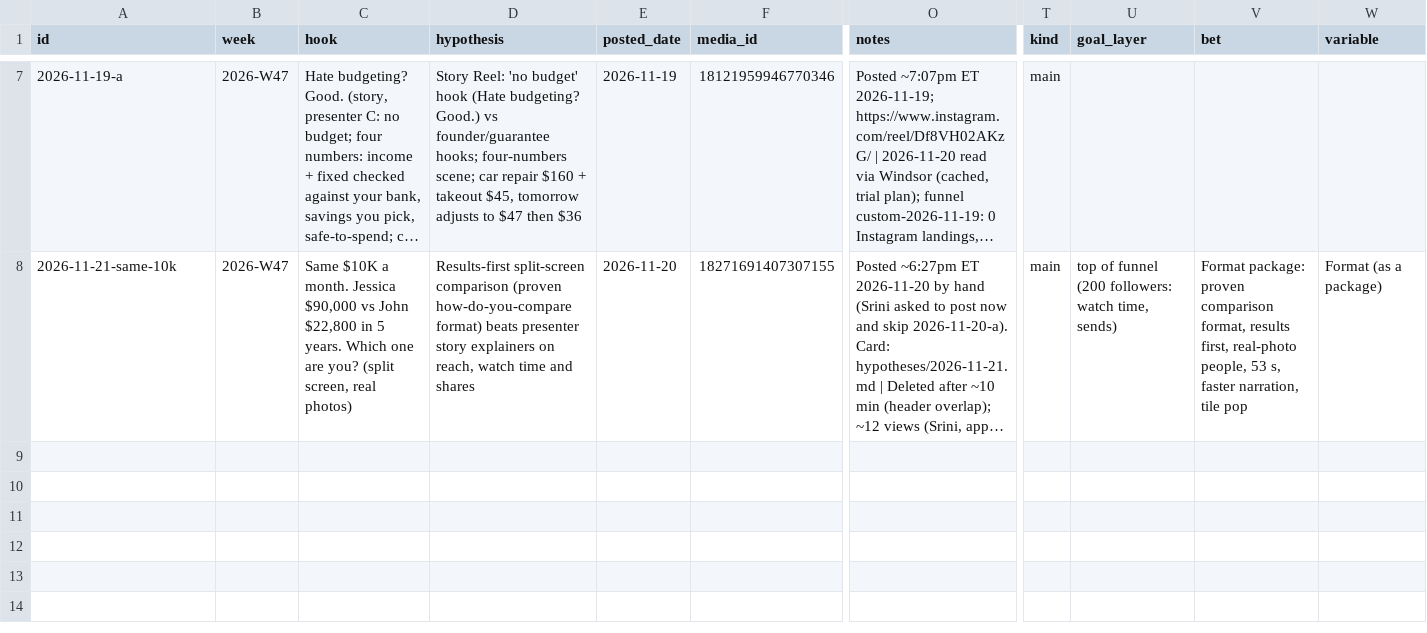
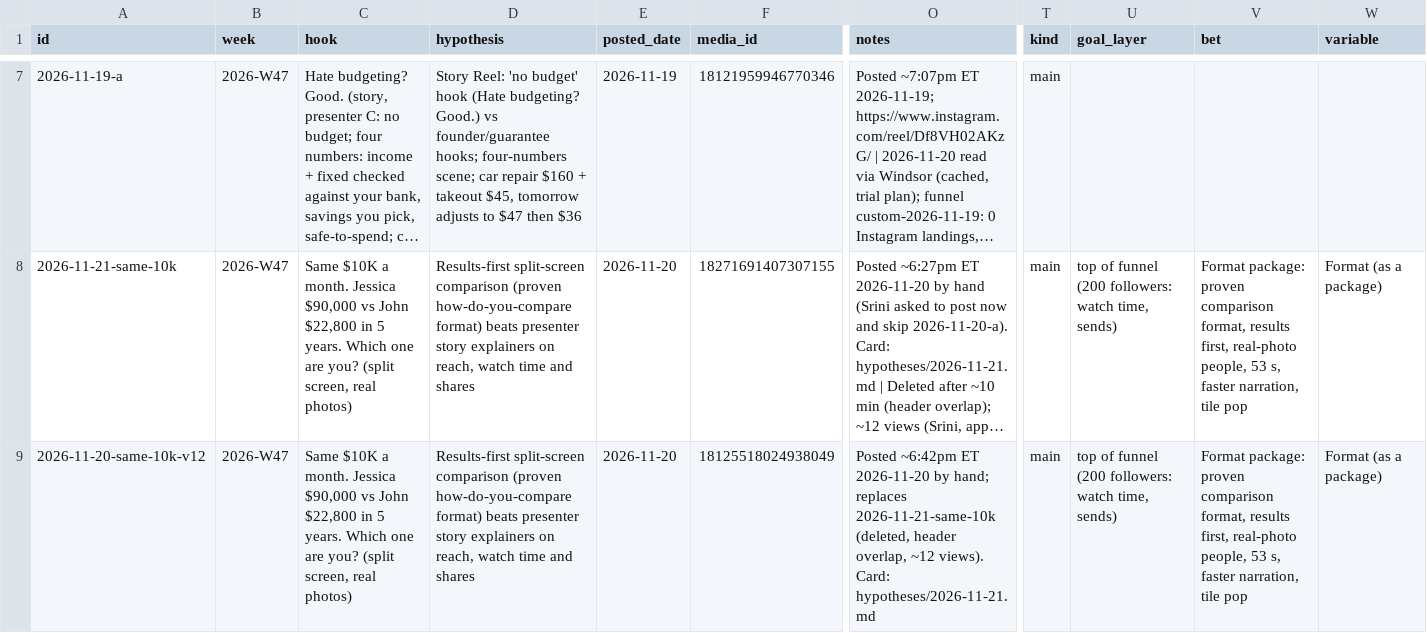
Before and after one commit to DivvyUpp/divvyupp-media, a CSV file: experiment-log.csv, drawn as a sheet; only a part is shown, gaps mark what is left out; long unchanged cells end in …; rows hold the shown columns only; the diff names each change by its address in the sheet, - before the commit and + after, or states it on an @@ line.

```diff
--- a/experiment-log.csv
+++ b/experiment-log.csv
+row 9: 2026-11-20-same-10k-v12 | 2026-W47 | Same $10K a month. Jessica $90,000 vs John $22,800 in 5 years. Which one are you? (split screen, real photos) | Results-first split-screen comparison (proven how-do-you-compare format) beats presenter story explainers on reach, watch time and shares | 2026-11-20 | 18125518024938049 | Posted ~6:42pm ET 2026-11-20 by hand; replaces 2026-11-21-same-10k (deleted, header overlap, ~12 views). Card: hypotheses/2026-11-21.md | main | top of funnel (200 followers: watch time, sends) | Format package: proven comparison format, results first, real-photo people, 53 s, faster narration, tile pop | Format (as a package)
```
Also changed, not shown: 2 other files.
